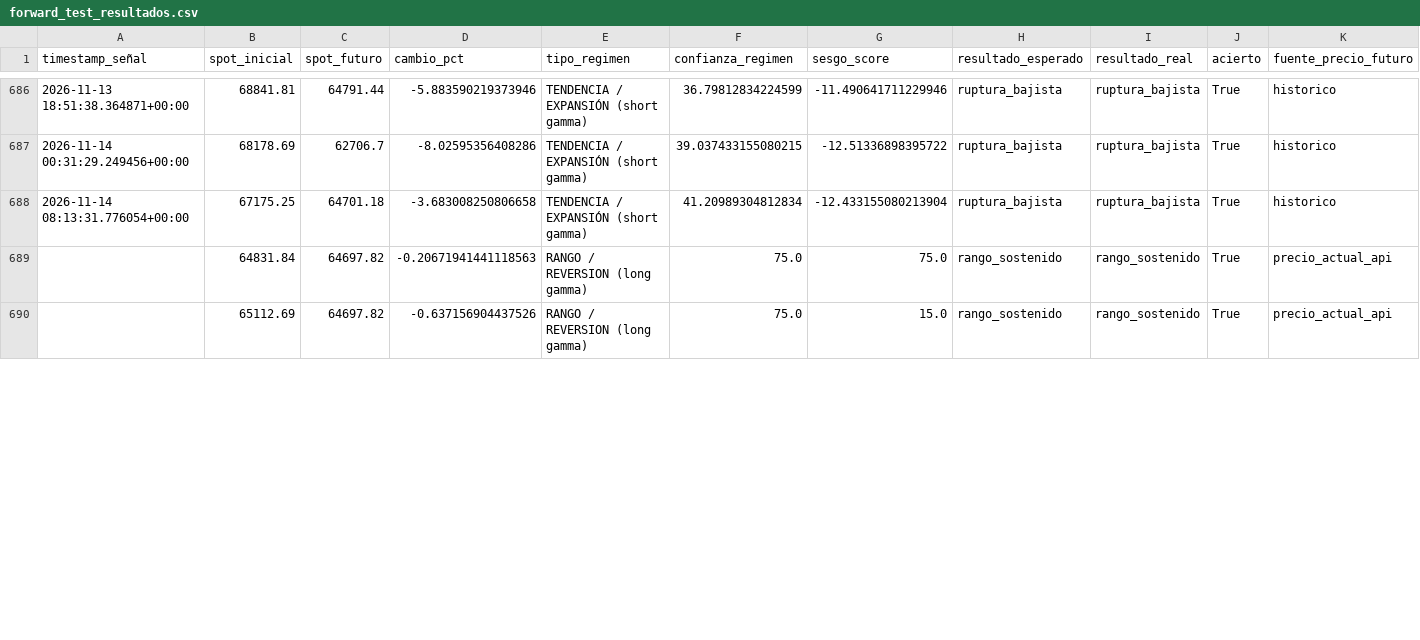
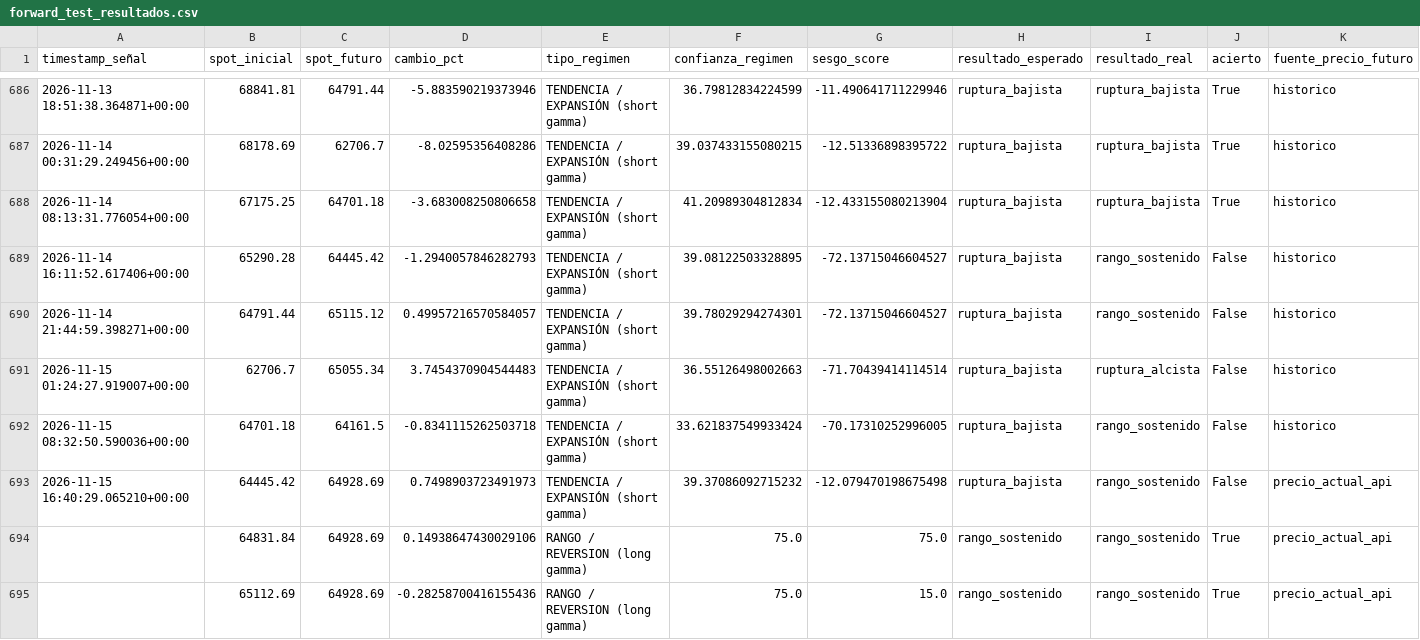
Before and after one commit to Alezmee/btc-quant-gex, a CSV file: data/forward_test_resultados.csv, drawn as a sheet; only a part is shown, gaps mark what is left out; the diff covers the shown part only.

```diff
--- a/data/forward_test_resultados.csv
+++ b/data/forward_test_resultados.csv
@@ -688,3 +688,8 @@ timestamp_señal,spot_inicial,spot_futuro,cambio_pct,tipo_regimen,confianza_regi
 2026-11-14 08:13:31.776054+00:00,67175.25,64701.18,-3.683008250806658,TENDENCIA / EXPANSIÓN (short gamma),41.20989304812834,-12.433155080213904,ruptura_bajista,ruptura_bajista,True,historico
-,64831.84,64697.82,-0.20671941441118563,RANGO / REVERSION (long gamma),75.0,75.0,rango_sostenido,rango_sostenido,True,precio_actual_api
-,65112.69,64697.82,-0.637156904437526,RANGO / REVERSION (long gamma),75.0,15.0,rango_sostenido,rango_sostenido,True,precio_actual_api
+2026-11-14 16:11:52.617406+00:00,65290.28,64445.42,-1.2940057846282793,TENDENCIA / EXPANSIÓN (short gamma),39.08122503328895,-72.13715046604527,ruptura_bajista,rango_sostenido,False,historico
+2026-11-14 21:44:59.398271+00:00,64791.44,65115.12,0.49957216570584057,TENDENCIA / EXPANSIÓN (short gamma),39.78029294274301,-72.13715046604527,ruptura_bajista,rango_sostenido,False,historico
+2026-11-15 01:24:27.919007+00:00,62706.7,65055.34,3.7454370904544483,TENDENCIA / EXPANSIÓN (short gamma),36.55126498002663,-71.70439414114514,ruptura_bajista,ruptura_alcista,False,historico
+2026-11-15 08:32:50.590036+00:00,64701.18,64161.5,-0.8341115262503718,TENDENCIA / EXPANSIÓN (short gamma),33.621837549933424,-70.17310252996005,ruptura_bajista,rango_sostenido,False,historico
+2026-11-15 16:40:29.065210+00:00,64445.42,64928.69,0.7498903723491973,TENDENCIA / EXPANSIÓN (short gamma),39.37086092715232,-12.079470198675498,ruptura_bajista,rango_sostenido,False,precio_actual_api
+,64831.84,64928.69,0.14938647430029106,RANGO / REVERSION (long gamma),75.0,75.0,rango_sostenido,rango_sostenido,True,precio_actual_api
+,65112.69,64928.69,-0.28258700416155436,RANGO / REVERSION (long gamma),75.0,15.0,rango_sostenido,rango_sostenido,True,precio_actual_api
```
Also changed, not shown: 125 edited cells elsewhere in this file, data/historico_snapshots.csv.
